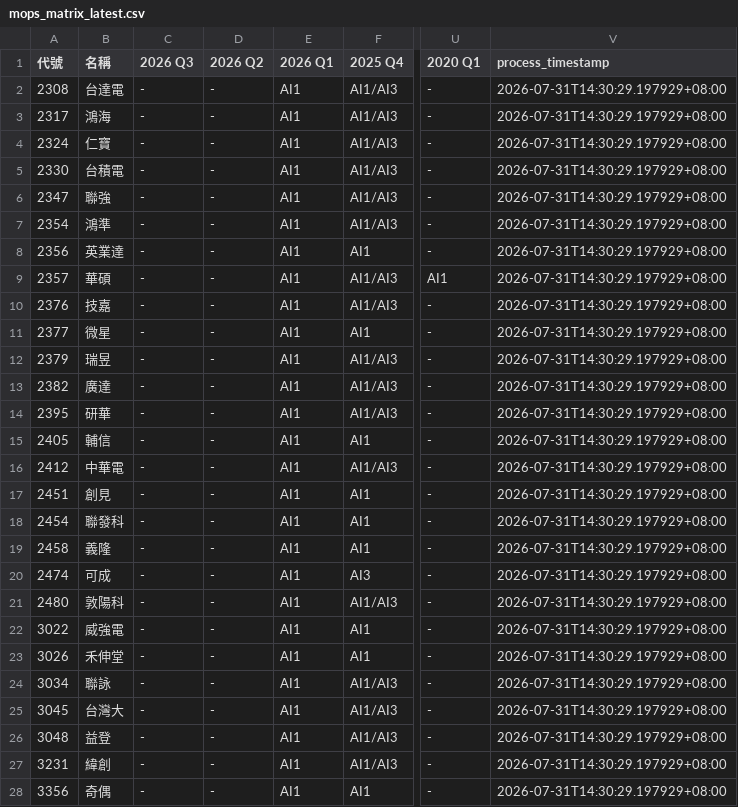
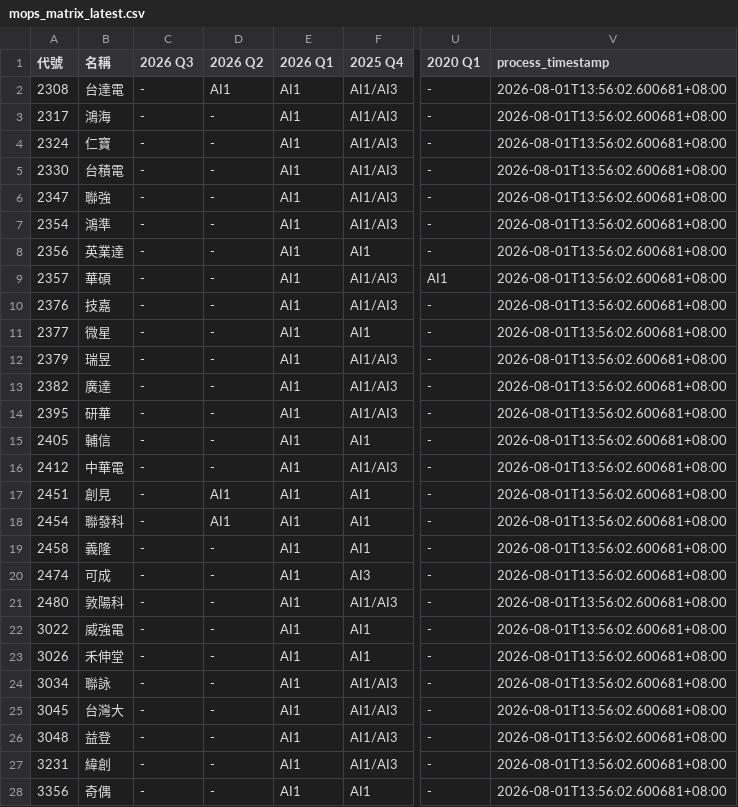
Before and after one commit to wenchiehlee-investment/MOPS, a CSV file: data/reports/mops_matrix_latest.csv, drawn as a sheet; only a part is shown, gaps mark what is left out; the diff covers the shown part only; the diff names each change by its address in the sheet, - before the commit and + after, or states it on an @@ line.

```diff
--- a/data/reports/mops_matrix_latest.csv
+++ b/data/reports/mops_matrix_latest.csv
-D2 (2026 Q2): -
+D2 (2026 Q2): AI1
-V2:V28 (process_timestamp): 2026-07-31T14:30:29.197929+08:00
+V2:V28 (process_timestamp): 2026-08-01T13:56:02.600681+08:00
-D17:D18 (2026 Q2): -
+D17:D18 (2026 Q2): AI1
```
Also changed, not shown: 109 edited cells elsewhere in this file, data/reports/mops_health_summary.csv, 28 other files.
